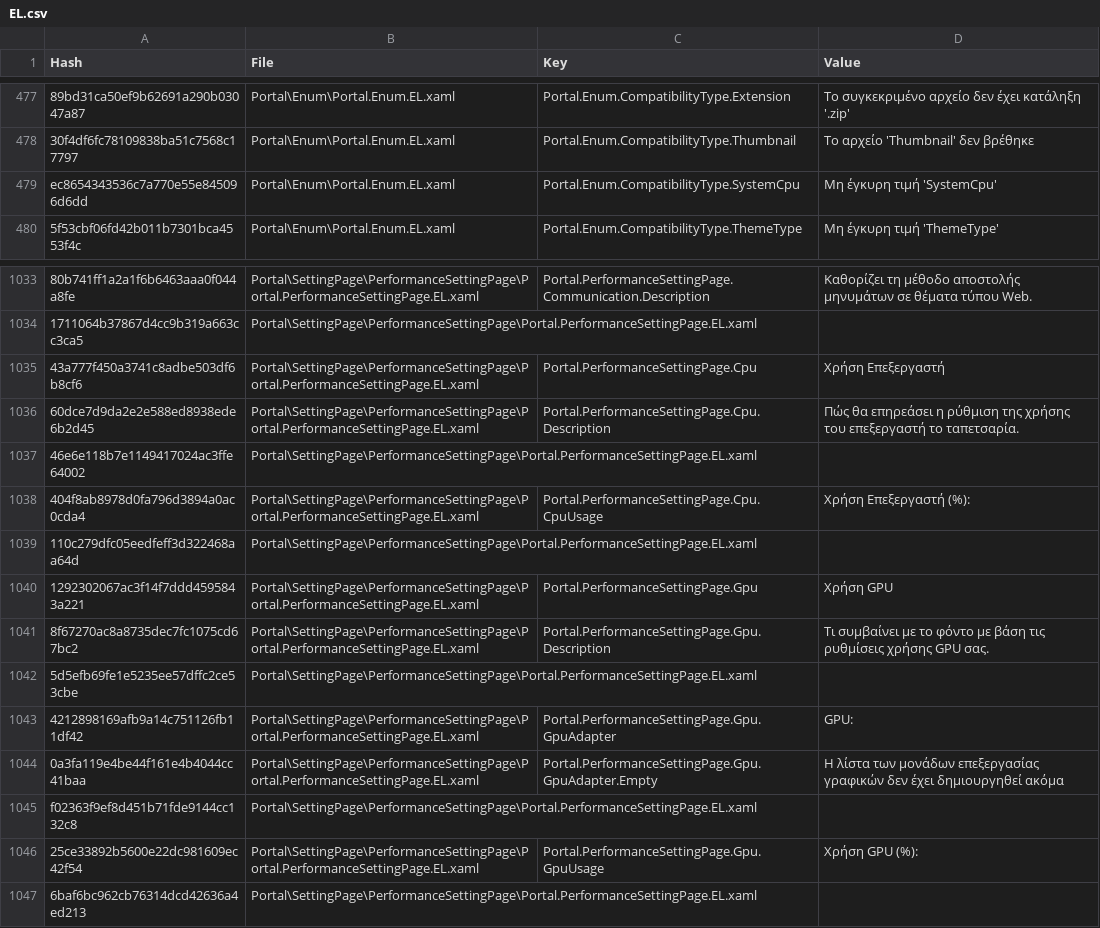
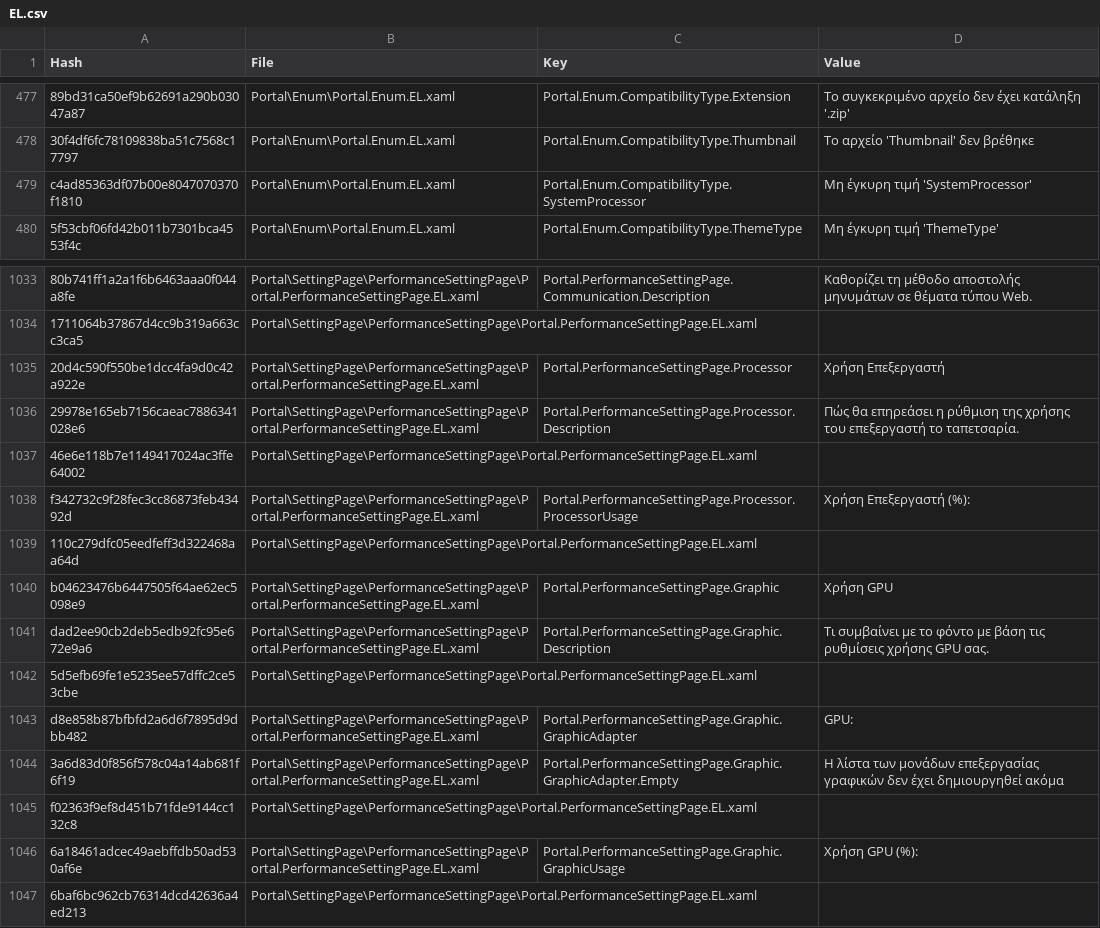
Before and after one commit to SassMaate/Wallpaper, a CSV file: .localize/EL.csv, drawn as a sheet; only a part is shown, gaps mark what is left out; the diff names each change by its address in the sheet, - before the commit and + after, or states it on an @@ line.

```diff
--- a/.localize/EL.csv
+++ b/.localize/EL.csv
-A479 (Hash): ec8654343536c7a770e55e845096d6dd
+A479 (Hash): c4ad85363df07b00e8047070370f1810
-C479 (Key): Portal.Enum.CompatibilityType.SystemCpu
+C479 (Key): Portal.Enum.CompatibilityType.SystemProcessor
-D479 (Value): Μη έγκυρη τιμή 'SystemCpu'
+D479 (Value): Μη έγκυρη τιμή 'SystemProcessor'
-A1035 (Hash): 43a777f450a3741c8adbe503df6b8cf6
+A1035 (Hash): 20d4c590f550be1dcc4fa9d0c42a922e
-C1035 (Key): Portal.PerformanceSettingPage.Cpu
+C1035 (Key): Portal.PerformanceSettingPage.Processor
-A1036 (Hash): 60dce7d9da2e2e588ed8938ede6b2d45
+A1036 (Hash): 29978e165eb7156caeac7886341028e6
-C1036 (Key): Portal.PerformanceSettingPage.Cpu.Description
+C1036 (Key): Portal.PerformanceSettingPage.Processor.Description
-A1038 (Hash): 404f8ab8978d0fa796d3894a0ac0cda4
+A1038 (Hash): f342732c9f28fec3cc86873feb43492d
-C1038 (Key): Portal.PerformanceSettingPage.Cpu.CpuUsage
+C1038 (Key): Portal.PerformanceSettingPage.Processor.ProcessorUsage
-A1040 (Hash): 1292302067ac3f14f7ddd4595843a221
+A1040 (Hash): b04623476b6447505f64ae62ec5098e9
-C1040 (Key): Portal.PerformanceSettingPage.Gpu
+C1040 (Key): Portal.PerformanceSettingPage.Graphic
-A1041 (Hash): 8f67270ac8a8735dec7fc1075cd67bc2
+A1041 (Hash): dad2ee90cb2deb5edb92fc95e672e9a6
-C1041 (Key): Portal.PerformanceSettingPage.Gpu.Description
+C1041 (Key): Portal.PerformanceSettingPage.Graphic.Description
-A1043 (Hash): 4212898169afb9a14c751126fb11df42
+A1043 (Hash): d8e858b87bfbfd2a6d6f7895d9dbb482
-C1043 (Key): Portal.PerformanceSettingPage.Gpu.GpuAdapter
+C1043 (Key): Portal.PerformanceSettingPage.Graphic.GraphicAdapter
-A1044 (Hash): 0a3fa119e4be44f161e4b4044cc41baa
+A1044 (Hash): 3a6d83d0f856f578c04a14ab681f6f19
-C1044 (Key): Portal.PerformanceSettingPage.Gpu.GpuAdapter.Empty
+C1044 (Key): Portal.PerformanceSettingPage.Graphic.GraphicAdapter.Empty
-A1046 (Hash): 25ce33892b5600e22dc981609ec42f54
+A1046 (Hash): 6a18461adcec49aebffdb50ad530af6e
-C1046 (Key): Portal.PerformanceSettingPage.Gpu.GpuUsage
+C1046 (Key): Portal.PerformanceSettingPage.Graphic.GraphicUsage
```
Also changed, not shown: .localize/CS.csv, .localize/DA.csv, 43 other files.
